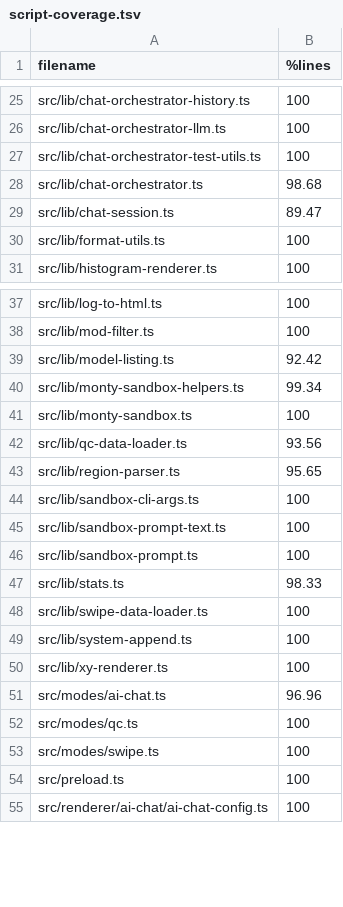
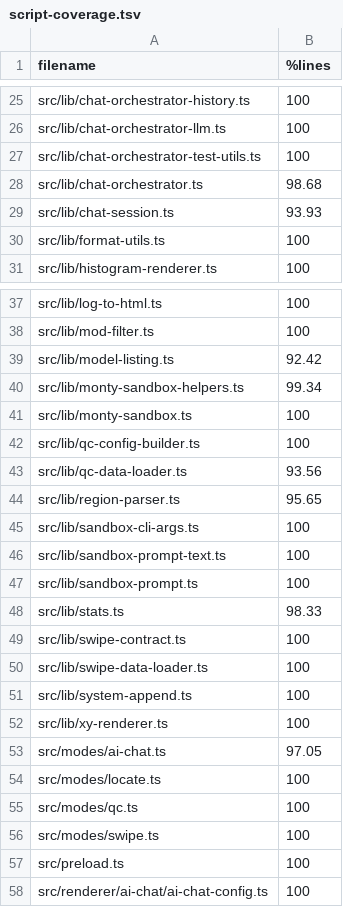
Before and after one commit to sathish-t/nanalogue-gui, a TSV file: documentation/script-coverage.tsv, drawn as a sheet; only a part is shown, gaps mark what is left out.

Commit message:
improves code discovery and IPC contracts
Unifies AI Chat events and results around discriminated contracts,
replaces display-string protocol states, and uses typed HTTP errors.

Replaces positional Swipe and Locate IPC arguments with validated
request objects, consolidates Swipe contracts, and extracts Locate
ownership from the main process.

Extracts pure QC configuration construction and gives touched mode
exports feature-specific names.

Adds the write-discoverable-code skill and its MIT license, links it
from the agent instructions, and documents its third-party origin.

Documents the AI Chat security model and makes Claude and Oracle
review instructions conditional on tool availability.

Replaces the orb-specific test fixture path so the path-leak hook
does not mistake it for local user data.

```diff
--- a/documentation/script-coverage.tsv
+++ b/documentation/script-coverage.tsv
@@ -28,3 +28,3 @@ src/lib/chat-orchestrator-test-utils.ts	100
 src/lib/chat-orchestrator.ts	98.68
-src/lib/chat-session.ts	89.47
+src/lib/chat-session.ts	93.93
 src/lib/format-utils.ts	100
@@ -41,2 +41,3 @@ src/lib/monty-sandbox-helpers.ts	99.34
 src/lib/monty-sandbox.ts	100
+src/lib/qc-config-builder.ts	100
 src/lib/qc-data-loader.ts	93.56
@@ -47,2 +48,3 @@ src/lib/sandbox-prompt.ts	100
 src/lib/stats.ts	98.33
+src/lib/swipe-contract.ts	100
 src/lib/swipe-data-loader.ts	100
@@ -50,3 +52,4 @@ src/lib/system-append.ts	100
 src/lib/xy-renderer.ts	100
-src/modes/ai-chat.ts	96.96
+src/modes/ai-chat.ts	97.05
+src/modes/locate.ts	100
 src/modes/qc.ts	100
```
Also changed, not shown: 42 other files.
